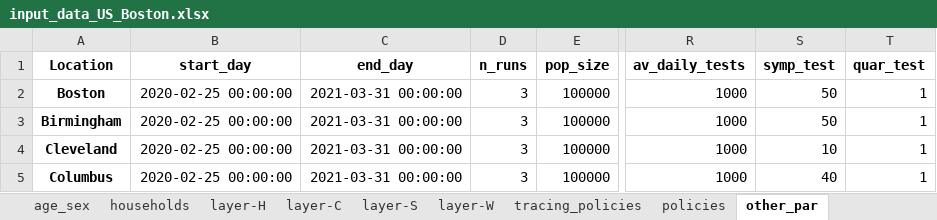
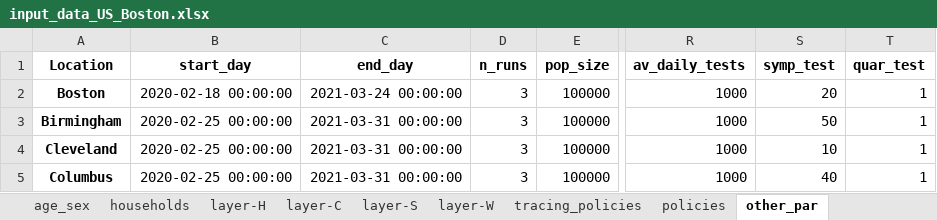
Before and after one commit to brain-modelling-group/covasim-qld-model, an Excel workbook: data/input_data_US_Boston.xlsx, sheet other_par, drawn as a sheet; only a part is shown, gaps mark what is left out; values as stored, in another font and other column widths than the file's, no borders; the diff names each change by its address in the sheet, - before the commit and + after, or states it on an @@ line.

Commit message:
update boston

```diff
--- a/data/input_data_US_Boston.xlsx (sheet other_par)
+++ b/data/input_data_US_Boston.xlsx (sheet other_par)
-B2 (start_day): 2020-02-25 00:00:00
+B2 (start_day): 2020-02-18 00:00:00
-C2 (end_day): 2021-03-31 00:00:00
+C2 (end_day): 2021-03-24 00:00:00
-S2 (symp_test): 50
+S2 (symp_test): 20
```
Also changed, not shown: sheet policies, 4 other files.
